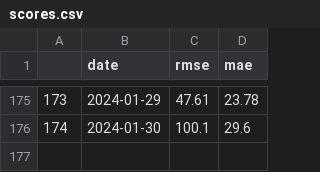
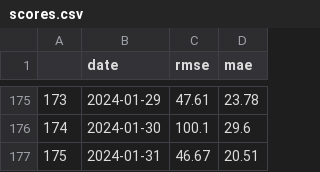
Before and after one commit to johnfav03/MBTA-Predictor, a CSV file: data/scores.csv, drawn as a sheet; only a part is shown, gaps mark what is left out.

```diff
--- a/data/scores.csv
+++ b/data/scores.csv
@@ -176 +176,2 @@
 174,2024-01-30,100.1,29.6
+175,2024-01-31,46.67,20.51
```
Also changed, not shown: 2 other files.
